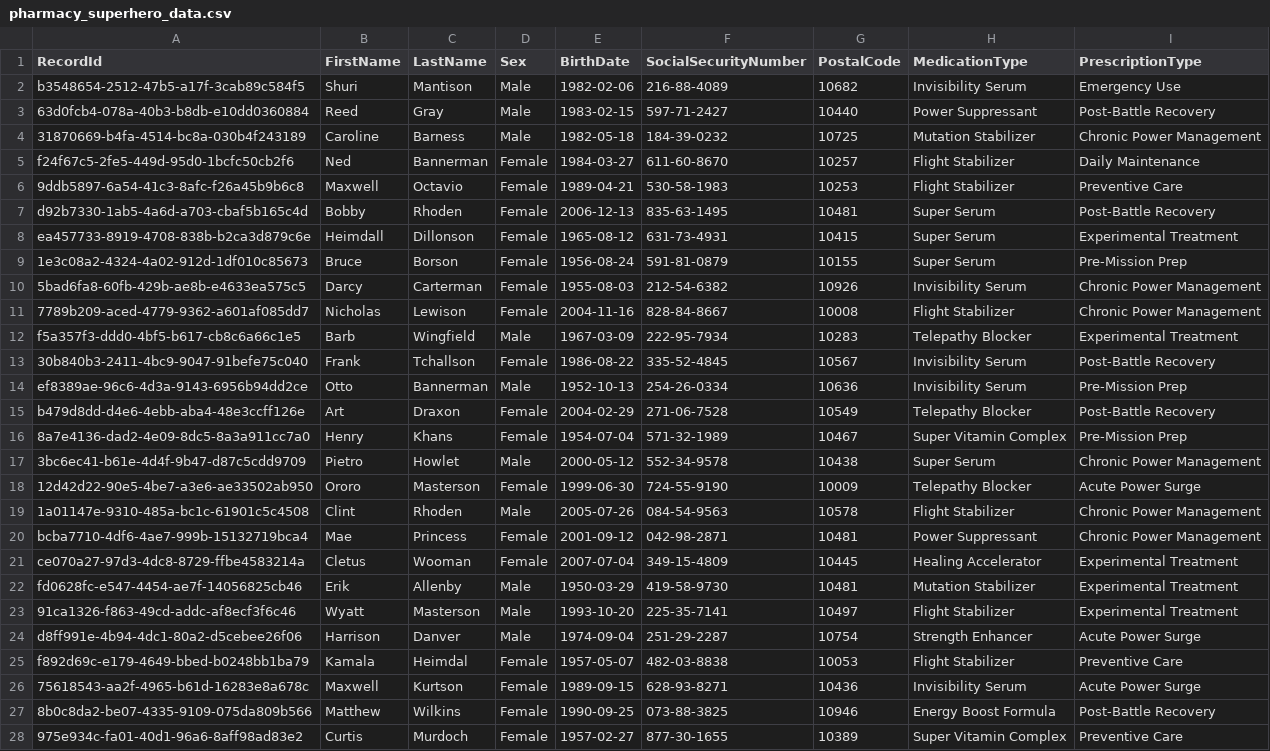
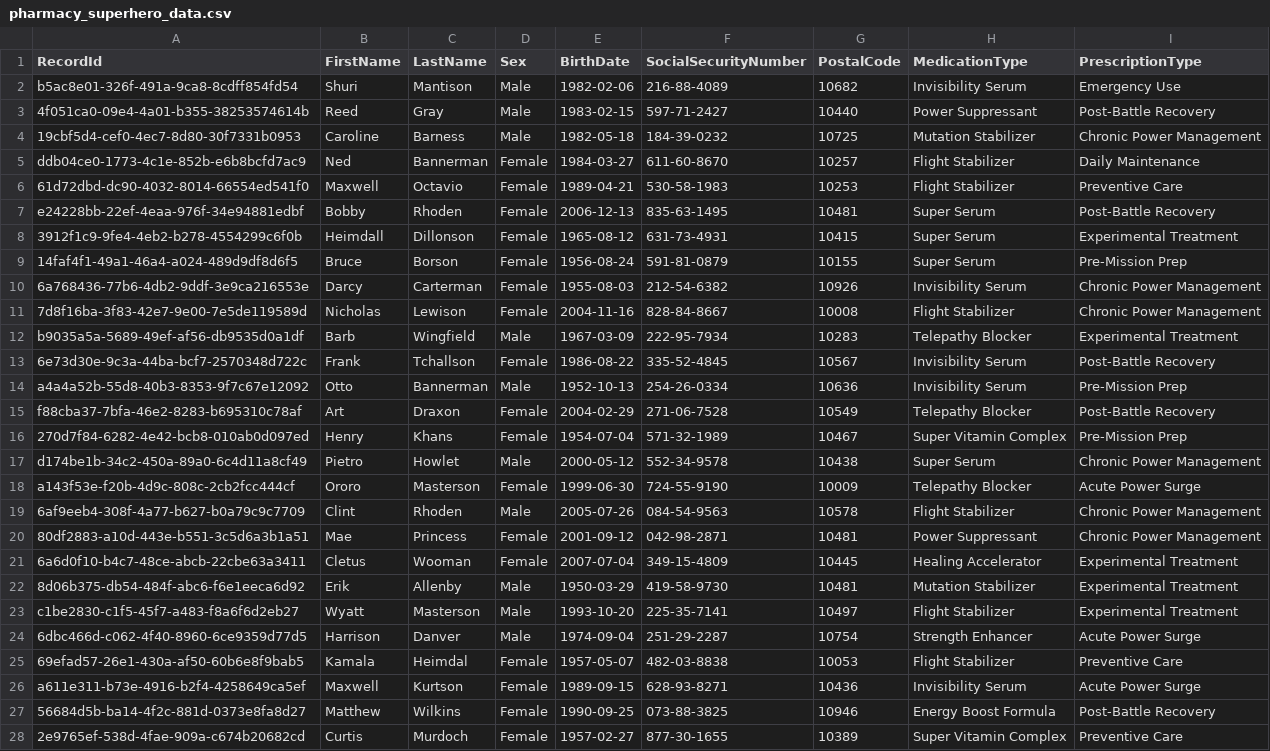
Before and after one commit to TruvetaPublic/OpenToken, a CSV file: demos/pprl-superhero-example/datasets/pharmacy_superhero_data.csv, drawn as a sheet; only a part is shown; the diff covers the shown part only; the diff names each change by its address in the sheet, - before the commit and + after, or states it on an @@ line.

```diff
--- a/demos/pprl-superhero-example/datasets/pharmacy_superhero_data.csv
+++ b/demos/pprl-superhero-example/datasets/pharmacy_superhero_data.csv
-A2 (RecordId): b3548654-2512-47b5-a17f-3cab89c584f5
+A2 (RecordId): b5ac8e01-326f-491a-9ca8-8cdff854fd54
-A3 (RecordId): 63d0fcb4-078a-40b3-b8db-e10dd0360884
+A3 (RecordId): 4f051ca0-09e4-4a01-b355-38253574614b
-A4 (RecordId): 31870669-b4fa-4514-bc8a-030b4f243189
+A4 (RecordId): 19cbf5d4-cef0-4ec7-8d80-30f7331b0953
-A5 (RecordId): f24f67c5-2fe5-449d-95d0-1bcfc50cb2f6
+A5 (RecordId): ddb04ce0-1773-4c1e-852b-e6b8bcfd7ac9
-A6 (RecordId): 9ddb5897-6a54-41c3-8afc-f26a45b9b6c8
+A6 (RecordId): 61d72dbd-dc90-4032-8014-66554ed541f0
-A7 (RecordId): d92b7330-1ab5-4a6d-a703-cbaf5b165c4d
+A7 (RecordId): e24228bb-22ef-4eaa-976f-34e94881edbf
-A8 (RecordId): ea457733-8919-4708-838b-b2ca3d879c6e
+A8 (RecordId): 3912f1c9-9fe4-4eb2-b278-4554299c6f0b
-A9 (RecordId): 1e3c08a2-4324-4a02-912d-1df010c85673
+A9 (RecordId): 14faf4f1-49a1-46a4-a024-489d9df8d6f5
-A10 (RecordId): 5bad6fa8-60fb-429b-ae8b-e4633ea575c5
+A10 (RecordId): 6a768436-77b6-4db2-9ddf-3e9ca216553e
-A11 (RecordId): 7789b209-aced-4779-9362-a601af085dd7
+A11 (RecordId): 7d8f16ba-3f83-42e7-9e00-7e5de119589d
-A12 (RecordId): f5a357f3-ddd0-4bf5-b617-cb8c6a66c1e5
+A12 (RecordId): b9035a5a-5689-49ef-af56-db9535d0a1df
-A13 (RecordId): 30b840b3-2411-4bc9-9047-91befe75c040
+A13 (RecordId): 6e73d30e-9c3a-44ba-bcf7-2570348d722c
-A14 (RecordId): ef8389ae-96c6-4d3a-9143-6956b94dd2ce
+A14 (RecordId): a4a4a52b-55d8-40b3-8353-9f7c67e12092
-A15 (RecordId): b479d8dd-d4e6-4ebb-aba4-48e3ccff126e
+A15 (RecordId): f88cba37-7bfa-46e2-8283-b695310c78af
-A16 (RecordId): 8a7e4136-dad2-4e09-8dc5-8a3a911cc7a0
+A16 (RecordId): 270d7f84-6282-4e42-bcb8-010ab0d097ed
-A17 (RecordId): 3bc6ec41-b61e-4d4f-9b47-d87c5cdd9709
+A17 (RecordId): d174be1b-34c2-450a-89a0-6c4d11a8cf49
-A18 (RecordId): 12d42d22-90e5-4be7-a3e6-ae33502ab950
+A18 (RecordId): a143f53e-f20b-4d9c-808c-2cb2fcc444cf
-A19 (RecordId): 1a01147e-9310-485a-bc1c-61901c5c4508
+A19 (RecordId): 6af9eeb4-308f-4a77-b627-b0a79c9c7709
-A20 (RecordId): bcba7710-4df6-4ae7-999b-15132719bca4
+A20 (RecordId): 80df2883-a10d-443e-b551-3c5d6a3b1a51
-A21 (RecordId): ce070a27-97d3-4dc8-8729-ffbe4583214a
+A21 (RecordId): 6a6d0f10-b4c7-48ce-abcb-22cbe63a3411
-A22 (RecordId): fd0628fc-e547-4454-ae7f-14056825cb46
+A22 (RecordId): 8d06b375-db54-484f-abc6-f6e1eeca6d92
-A23 (RecordId): 91ca1326-f863-49cd-addc-af8ecf3f6c46
+A23 (RecordId): c1be2830-c1f5-45f7-a483-f8a6f6d2eb27
-A24 (RecordId): d8ff991e-4b94-4dc1-80a2-d5cebee26f06
+A24 (RecordId): 6dbc466d-c062-4f40-8960-6ce9359d77d5
-A25 (RecordId): f892d69c-e179-4649-bbed-b0248bb1ba79
+A25 (RecordId): 69efad57-26e1-430a-af50-60b6e8f9bab5
-A26 (RecordId): 75618543-aa2f-4965-b61d-16283e8a678c
+A26 (RecordId): a611e311-b73e-4916-b2f4-4258649ca5ef
-A27 (RecordId): 8b0c8da2-be07-4335-9109-075da809b566
+A27 (RecordId): 56684d5b-ba14-4f2c-881d-0373e8fa8d27
-A28 (RecordId): 975e934c-fa01-40d1-96a6-8aff98ad83e2
+A28 (RecordId): 2e9765ef-538d-4fae-909a-c674b20682cd
```
Also changed, not shown: 93 edited cells elsewhere in this file, demos/pprl-superhero-example/datasets/hospital_superhero_data.csv, demos/pprl-superhero-example/outputs/hospital_tokens.csv, 5 other files.
